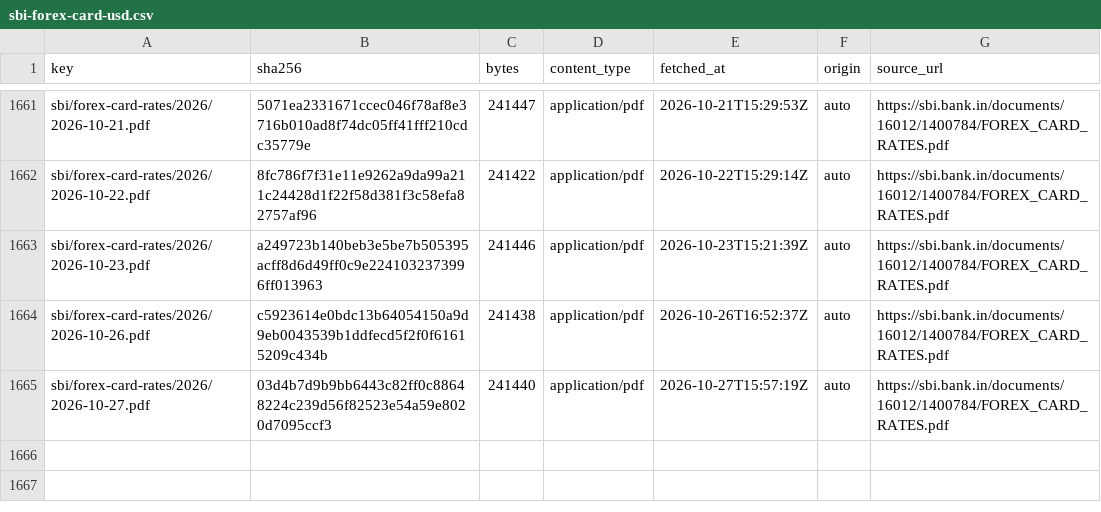
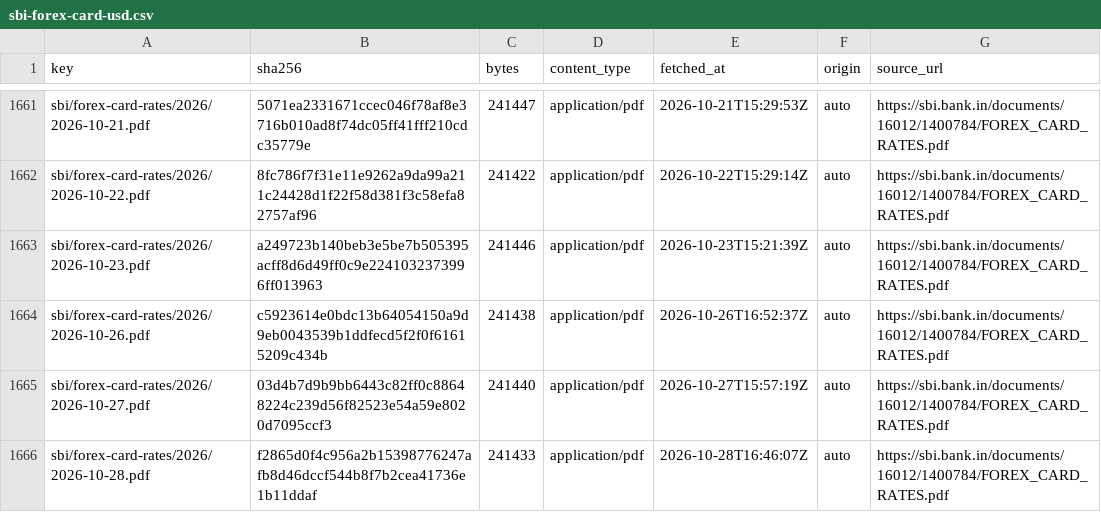
Before and after one commit to xfina-dev/xfina-data, a CSV file: v1/manifests/sbi-forex-card-usd.csv, drawn as a sheet; only a part is shown, gaps mark what is left out; the diff names each change by its address in the sheet, - before the commit and + after, or states it on an @@ line.

```diff
--- a/v1/manifests/sbi-forex-card-usd.csv
+++ b/v1/manifests/sbi-forex-card-usd.csv
+row 1666: sbi/forex-card-rates/2026/2026-10-28.pdf | f2865d0f4c956a2b15398776247afb8d46dccf544b8f7b2cea41736e1b11ddaf | 241433 | application/pdf | 2026-10-28T16:46:07Z | auto | https://sbi.bank.in/documents/16012/1400784/FOREX_CARD_RATES.pdf
```
Also changed, not shown: v1/fx/sbi-forex-card-usd.csv, 1 other file.
